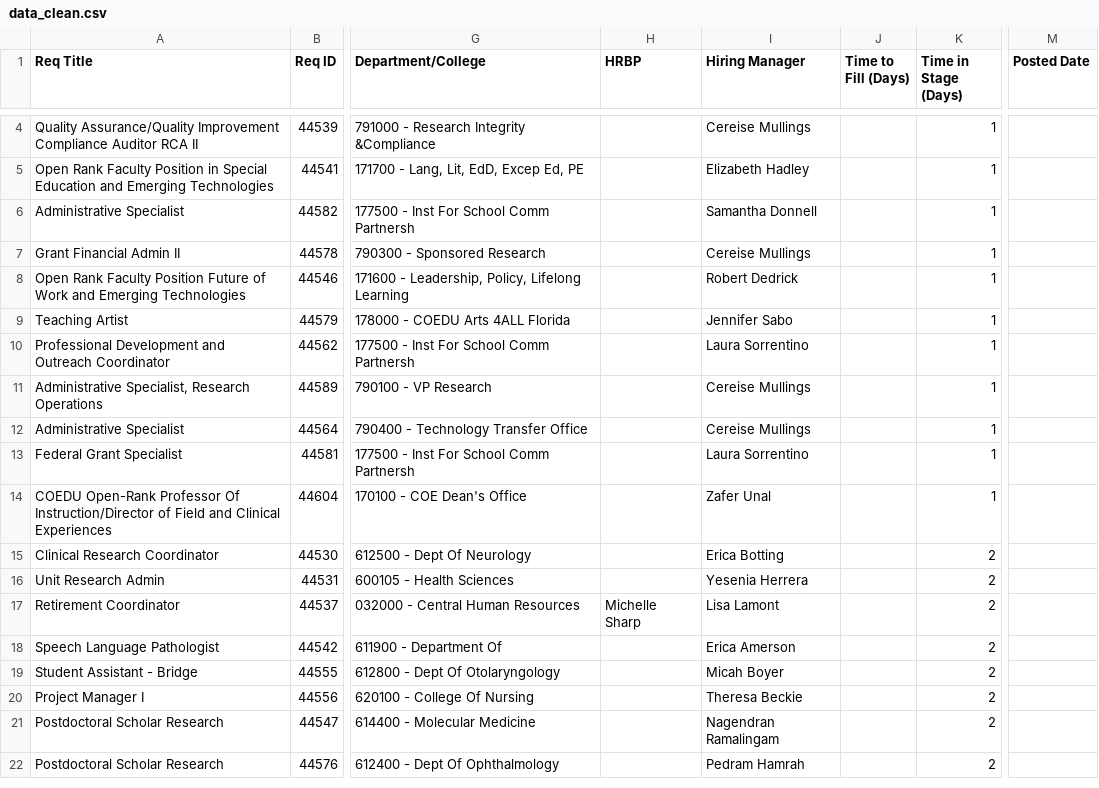
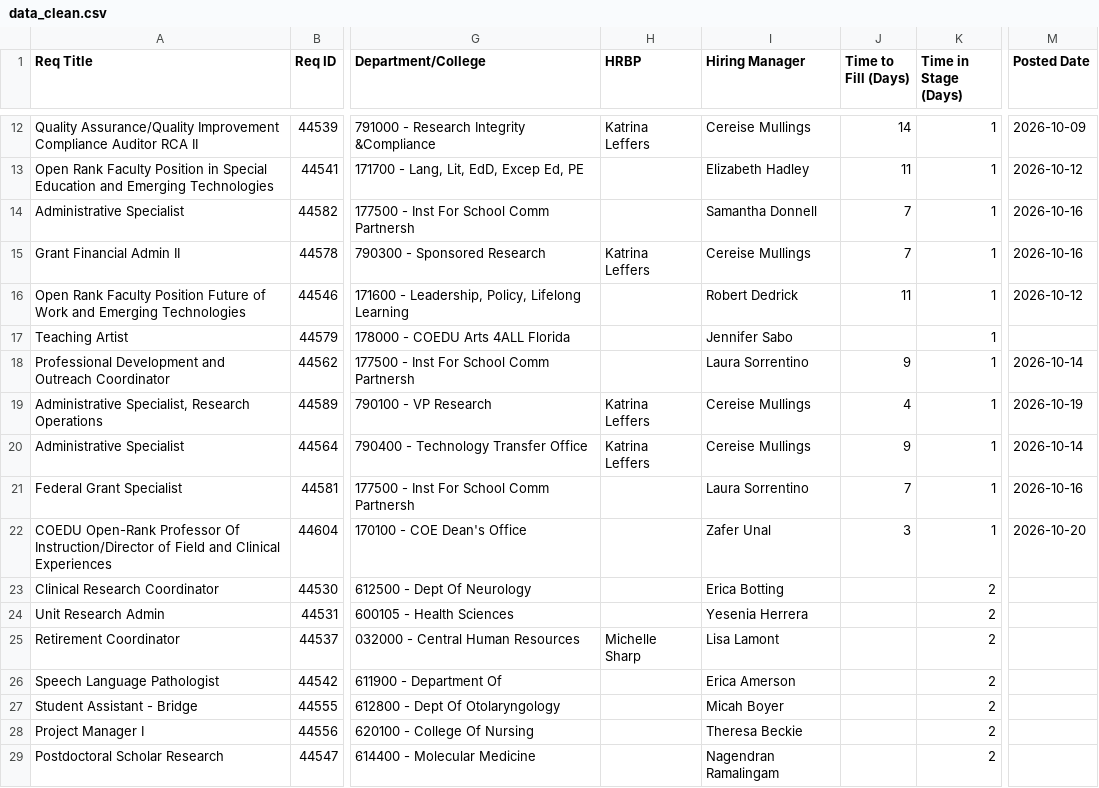
Before and after one commit to gabelopez-dev/usf-dashboard, a CSV file: data_clean.csv, drawn as a sheet; only a part is shown, gaps mark what is left out; the shorter side is filled out with more unchanged rows; addresses are those after the commit; the diff covers the shown part only; the diff names each change by its address in the sheet, - before the commit and + after, or states it on an @@ line.

Commit message:
Auto-update data_clean.csv from Notion

```diff
--- a/data_clean.csv
+++ b/data_clean.csv
-H12 (HRBP): (empty)
+H12 (HRBP): Katrina Leffers
-J12 (Time to Fill (Days)): (empty)
+J12 (Time to Fill (Days)): 14
-M12 (Posted Date): (empty)
+M12 (Posted Date): 2026-10-09
-J13 (Time to Fill (Days)): (empty)
+J13 (Time to Fill (Days)): 11
-M13 (Posted Date): (empty)
+M13 (Posted Date): 2026-10-12
-J14:J15 (Time to Fill (Days)): (empty)
+J14:J15 (Time to Fill (Days)): 7
-M14:M15 (Posted Date): (empty)
+M14:M15 (Posted Date): 2026-10-16
-H15 (HRBP): (empty)
+H15 (HRBP): Katrina Leffers
-J16 (Time to Fill (Days)): (empty)
+J16 (Time to Fill (Days)): 11
-M16 (Posted Date): (empty)
+M16 (Posted Date): 2026-10-12
-J18 (Time to Fill (Days)): (empty)
+J18 (Time to Fill (Days)): 9
-M18 (Posted Date): (empty)
+M18 (Posted Date): 2026-10-14
-H19:H20 (HRBP): (empty)
+H19:H20 (HRBP): Katrina Leffers
-J19 (Time to Fill (Days)): (empty)
+J19 (Time to Fill (Days)): 4
-M19 (Posted Date): (empty)
+M19 (Posted Date): 2026-10-19
-J20 (Time to Fill (Days)): (empty)
+J20 (Time to Fill (Days)): 9
-M20 (Posted Date): (empty)
+M20 (Posted Date): 2026-10-14
-J21 (Time to Fill (Days)): (empty)
+J21 (Time to Fill (Days)): 7
-M21 (Posted Date): (empty)
+M21 (Posted Date): 2026-10-16
-J22 (Time to Fill (Days)): (empty)
+J22 (Time to Fill (Days)): 3
-M22 (Posted Date): (empty)
+M22 (Posted Date): 2026-10-20
```
Also changed, not shown: 8 added rows and 82 edited cells elsewhere in this file.
